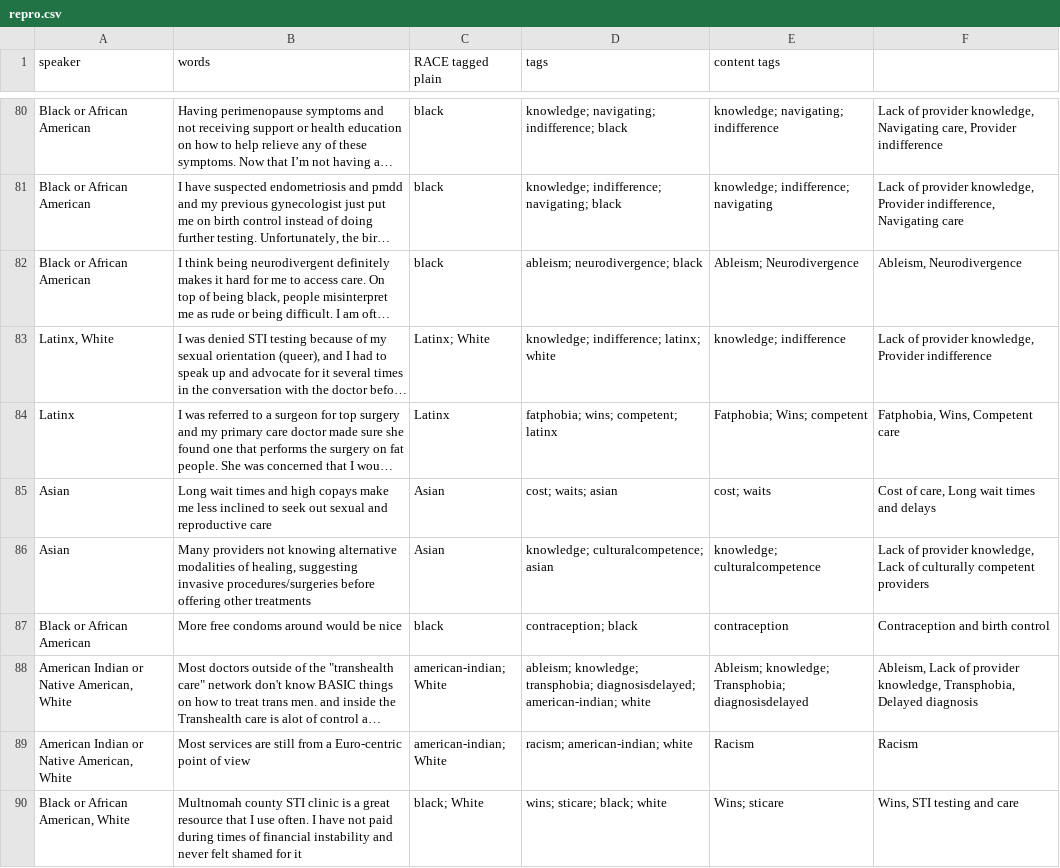
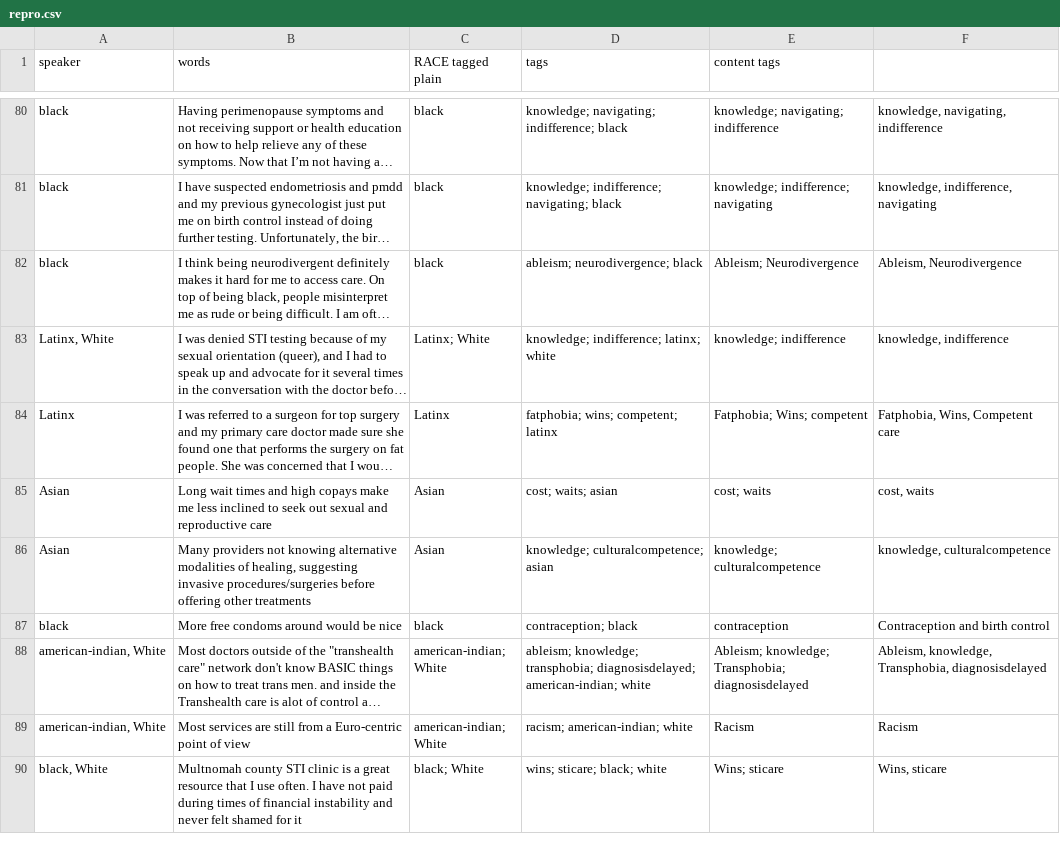
Before and after one commit to marcosvdotcom/ohea_chna, a CSV file: _data/transcripts/repro.csv, drawn as a sheet; only a part is shown, gaps mark what is left out; long unchanged cells end in …; the diff covers the shown part only; the diff names each change by its address in the sheet, - before the commit and + after, or states it on an @@ line.

```diff
--- a/_data/transcripts/repro.csv
+++ b/_data/transcripts/repro.csv
-A80:A82 (speaker): Black or African American
+A80:A82 (speaker): black
-F80: Lack of provider knowledge, Navigating care, Provider indifference
+F80: knowledge, navigating, indifference
-F81: Lack of provider knowledge, Provider indifference, Navigating care
+F81: knowledge, indifference, navigating
-F83: Lack of provider knowledge, Provider indifference
+F83: knowledge, indifference
-F85: Cost of care, Long wait times and delays
+F85: cost, waits
-F86: Lack of provider knowledge, Lack of culturally competent providers
+F86: knowledge, culturalcompetence
-A87 (speaker): Black or African American
+A87 (speaker): black
-A88:A89 (speaker): American Indian or Native American, White
+A88:A89 (speaker): american-indian, White
-F88: Ableism, Lack of provider knowledge, Transphobia, Delayed diagnosis
+F88: Ableism, knowledge, Transphobia, diagnosisdelayed
-A90 (speaker): Black or African American, White
+A90 (speaker): black, White
-F90: Wins, STI testing and care
+F90: Wins, sticare
```
Also changed, not shown: 118 edited cells elsewhere in this file, _data/transcripts/trans.csv, 2 other files.
